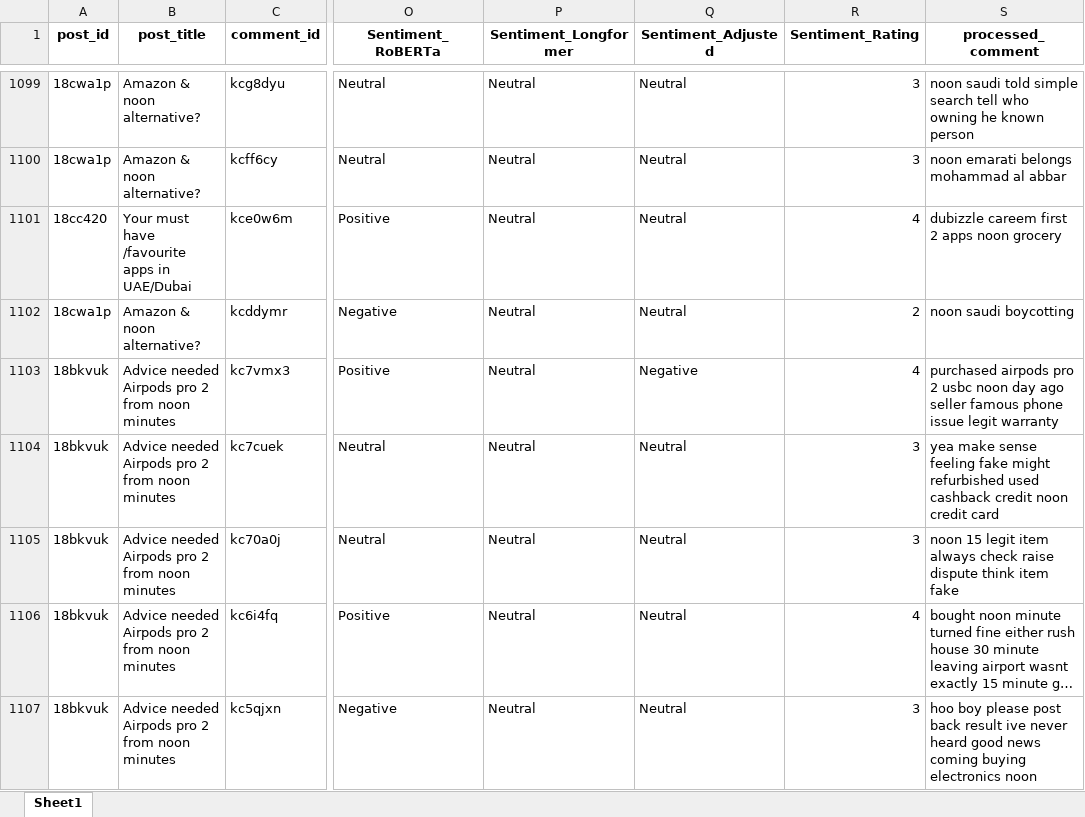
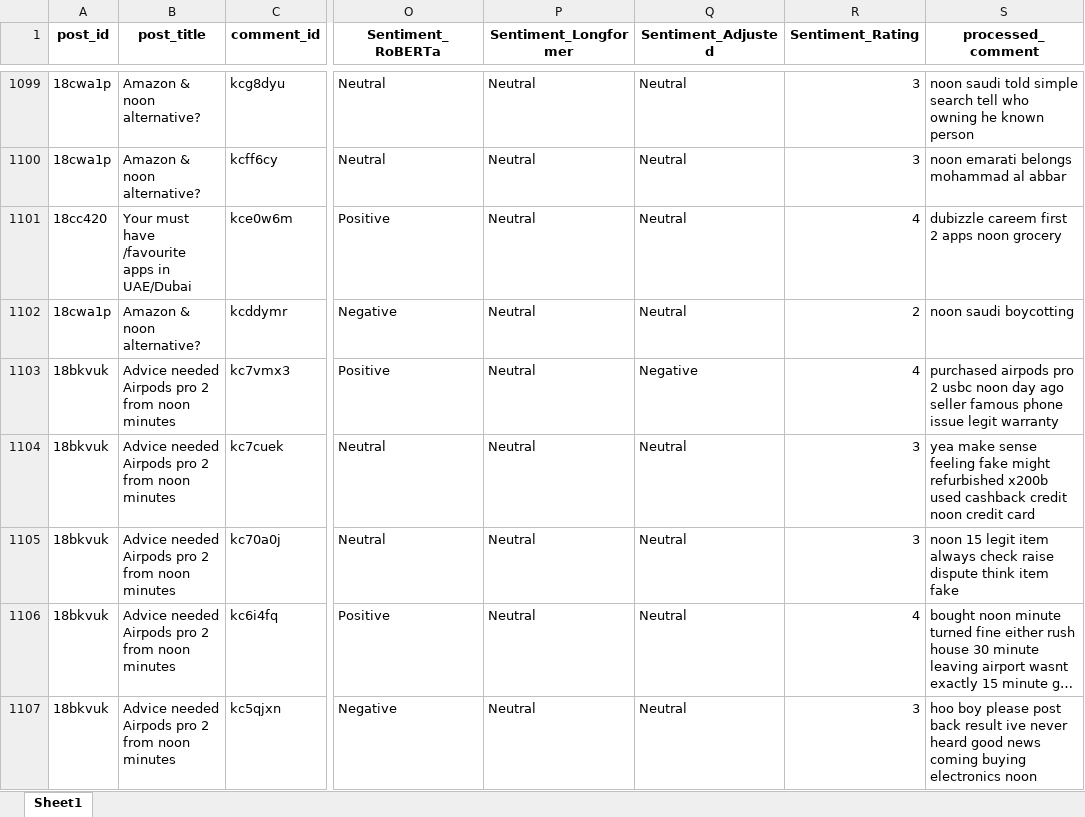
Before and after one commit to HWhr3000/F12AA_TextAnalystics, an Excel workbook: notebooks/Final_Noon_Datasets_Preprocessed.xlsx, sheet Sheet1, drawn as a sheet; only a part is shown, gaps mark what is left out; long unchanged cells end in …; values as stored, in another font and other column widths than the file's, no borders; the diff covers the shown part only; the diff names each change by its address in the sheet, - before the commit and + after, or states it on an @@ line.

```diff
--- a/notebooks/Final_Noon_Datasets_Preprocessed.xlsx (sheet Sheet1)
+++ b/notebooks/Final_Noon_Datasets_Preprocessed.xlsx (sheet Sheet1)
-S1104 (processed_comment): …might refurbished used cashback…
+S1104 (processed_comment): …might refurbished x200b used cashback…
```
Also changed, not shown: 20 edited cells elsewhere in this sheet, notebooks/Final_Noon_Datasets_with_Sentiments.xlsx, 5 other files.
